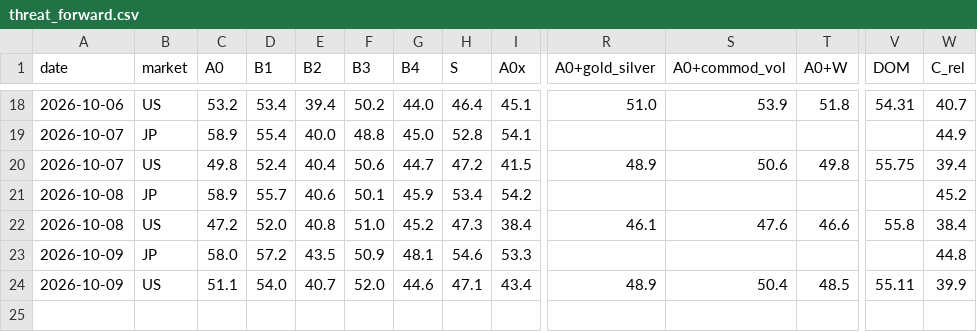
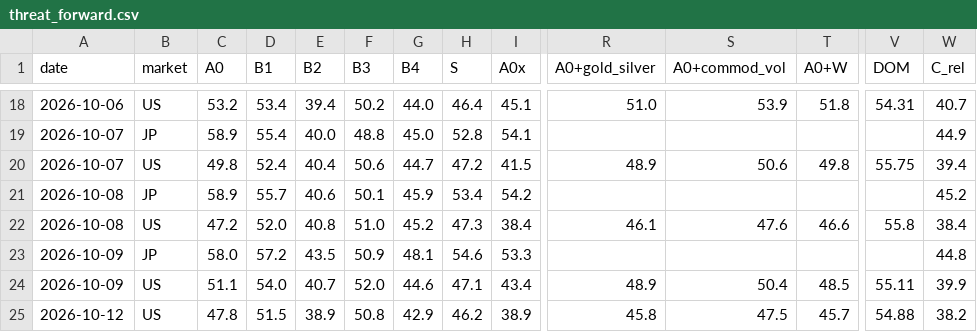
Before and after one commit to shimitsu123/public, a CSV file: quant_breakout/var/out/threat_forward.csv, drawn as a sheet; only a part is shown, gaps mark what is left out; rows hold the shown columns only; the diff names each change by its address in the sheet, - before the commit and + after, or states it on an @@ line.

```diff
--- a/quant_breakout/var/out/threat_forward.csv
+++ b/quant_breakout/var/out/threat_forward.csv
+row 25: 2026-10-12 | US | 47.8 | 51.5 | 38.9 | 50.8 | 42.9 | 46.2 | 38.9 | 45.8 | 47.5 | 45.7 | 54.88 | 38.2
```
Also changed, not shown: quant_breakout/var/out/energy_forward.csv, quant_breakout/var/out/threat_weight_forward.csv, 10 other files.
